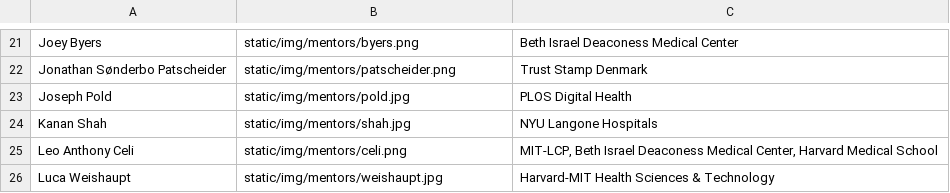
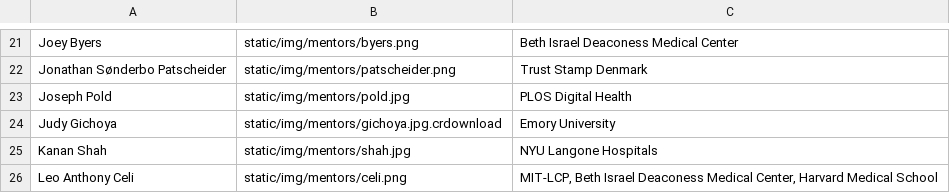
Before and after one commit to CriticalDatathon/criticaldatathon.github.io, a CSV file: data/mentors.csv, drawn as a sheet; only a part is shown, gaps mark what is left out; the shorter side is filled out with more unchanged rows; the diff names each change by its address in the sheet, - before the commit and + after, or states it on an @@ line.

Commit message:
Add mentor

```diff
--- a/data/mentors.csv
+++ b/data/mentors.csv
+row 24: Judy Gichoya | static/img/mentors/gichoya.jpg.crdownload | Emory University
```
Also changed, not shown: 1 other file.
